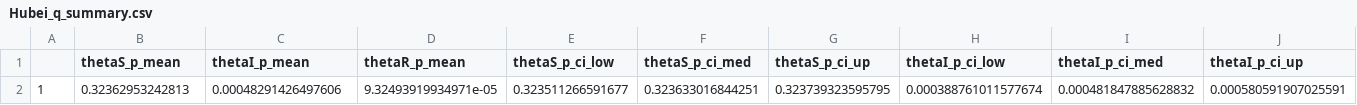
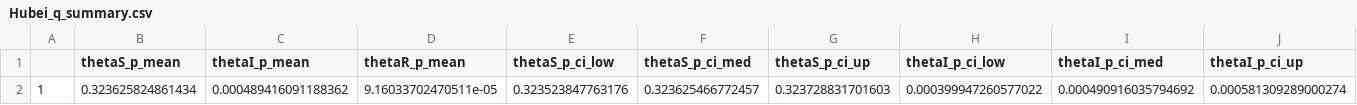
Before and after one commit to lilywang1988/eSIR, a CSV file: Hubei_q_summary.csv, drawn as a sheet; only a part is shown; removed rows and columns are numbered as before the commit, all else as after; rows hold the shown columns only; the diff names each change by its address in the sheet, - before the commit and + after, or states it on an @@ line.

```diff
--- a/Hubei_q_summary.csv
+++ b/Hubei_q_summary.csv
-row 2: 1 | 0.32362953242813 | 0.00048291426497606 | 9.32493919934971e-05 | 0.323511266591677 | 0.323633016844251 | 0.323739323595795 | 0.000388761011577674 | 0.000481847885628832 | 0.000580591907025591
+row 2: 1 | 0.323625824861434 | 0.000489416091188362 | 9.16033702470511e-05 | 0.323523847763176 | 0.323625466772457 | 0.323728831701603 | 0.000399947260577022 | 0.000490916035794692 | 0.000581309289000274
```
Also changed, not shown: Hubei_step_summary.csv, 40 other files.
